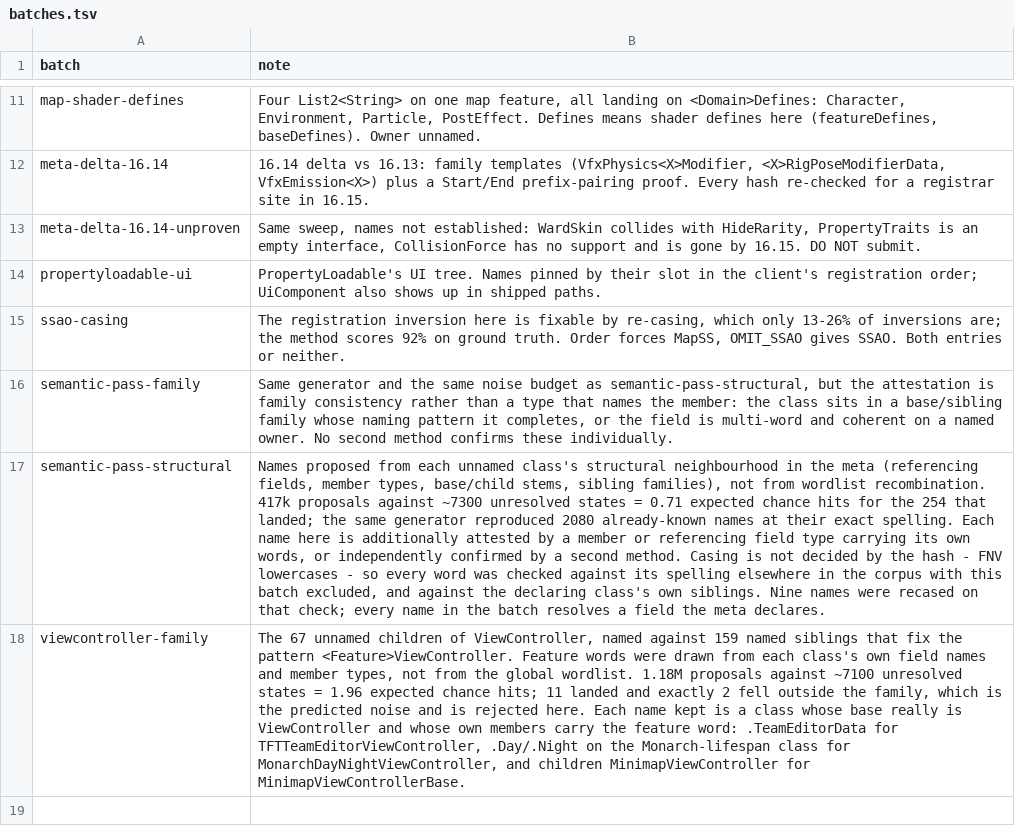
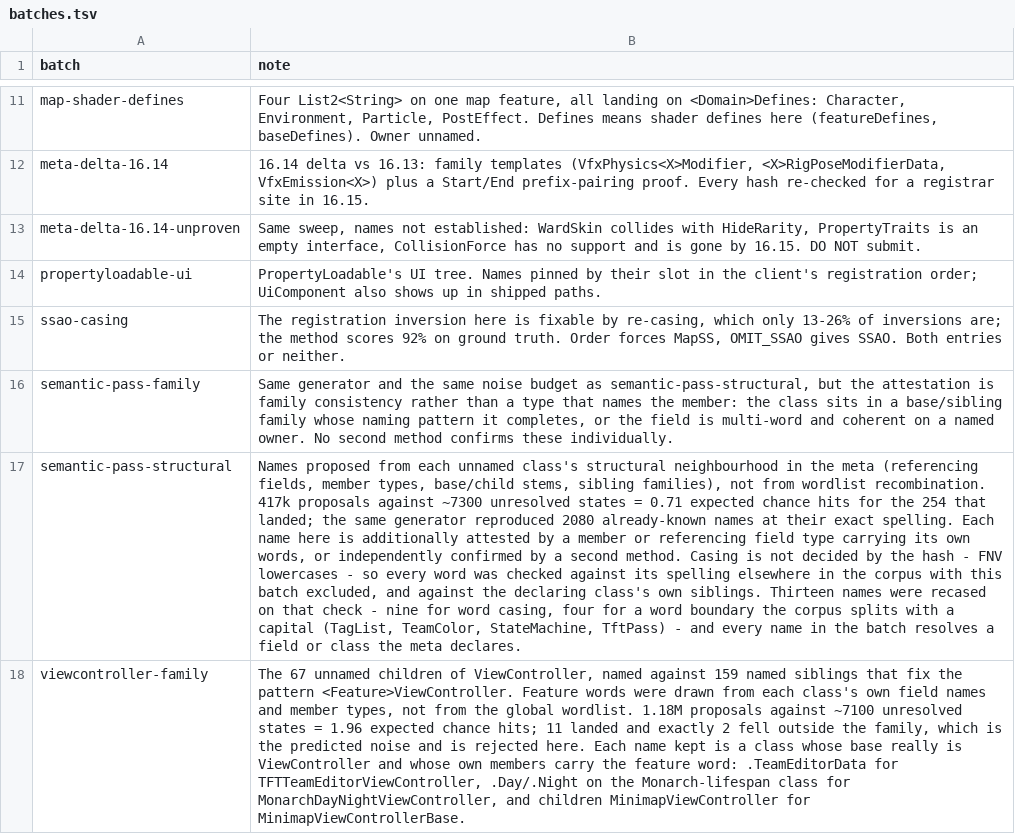
Before and after one commit to LeagueToolkit/lol-meta-classes, a TSV file: hashes/overrides/batches.tsv, drawn as a sheet; only a part is shown, gaps mark what is left out; the diff names each change by its address in the sheet, - before the commit and + after, or states it on an @@ line.

Commit message:
fix(hashes): split four names on the word boundary the corpus attests

```diff
--- a/hashes/overrides/batches.tsv
+++ b/hashes/overrides/batches.tsv
-B17 (note): …own siblings. Nine names were recased on that check; every name in the batch resolves a field the meta…
+B17 (note): …own siblings. Thirteen names were recased on that check - nine for word casing, four for a word boundary the corpus splits with a capital (TagList, TeamColor, StateMachine, TftPass) - and every name in the batch resolves a field or class the meta…
```
Also changed, not shown: hashes/overrides/ledger.binfields.tsv, hashes/overrides/ledger.bintypes.tsv, 4 other files.
